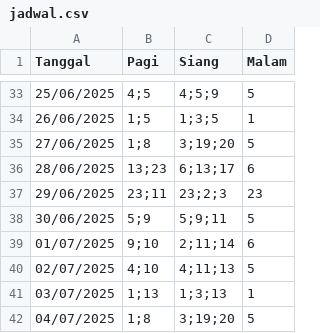
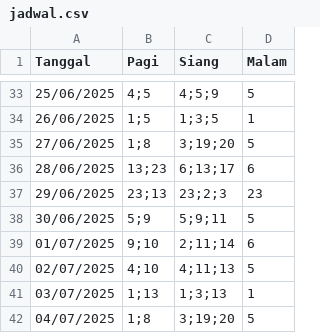
Before and after one commit to Blumesapphire/Tubes-PMP, a CSV file: Data/jadwal.csv, drawn as a sheet; only a part is shown, gaps mark what is left out.

Commit message:
Fix : fungsi menunjukkan data per hari spesifik fix

```diff
--- a/Data/jadwal.csv
+++ b/Data/jadwal.csv
@@ -36,3 +36,3 @@ Tanggal,Pagi,Siang,Malam
 28/06/2025,13;23,6;13;17,6
-29/06/2025,23;11,23;2;3,23
+29/06/2025,23;13,23;2;3,23
 30/06/2025,5;9,5;9;11,5
```
Also changed, not shown: 2 other files.
